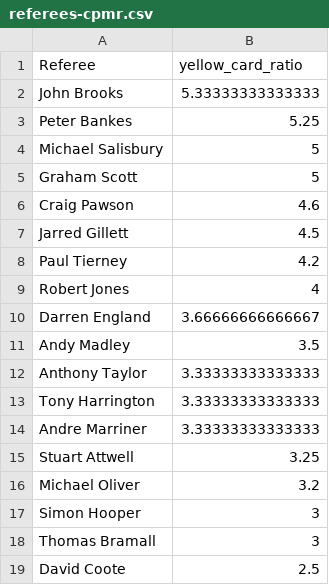
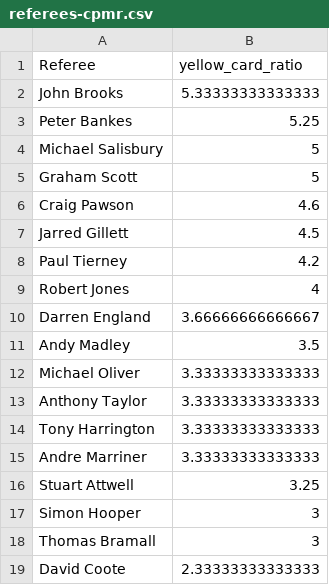
Before and after one commit to charles-adedotun/krysp-scraper, a CSV file: epl/cleaned-data/referees-cpmr.csv, drawn as a sheet.

```diff
--- a/epl/cleaned-data/referees-cpmr.csv
+++ b/epl/cleaned-data/referees-cpmr.csv
@@ -11,2 +11,3 @@
 "Andy Madley",3.5
+"Michael Oliver",3.33333333333333
 "Anthony Taylor",3.33333333333333
@@ -15,5 +16,4 @@
 "Stuart Attwell",3.25
-"Michael Oliver",3.2
 "Simon Hooper",3
 "Thomas Bramall",3
-"David Coote",2.5
+"David Coote",2.33333333333333
```
Also changed, not shown: epl/cleaned-data/teams-cpmr.csv, 2 other files.
